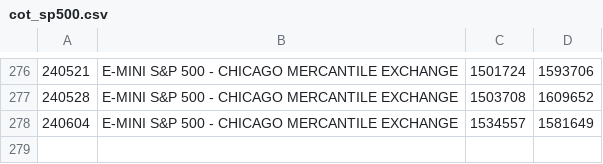
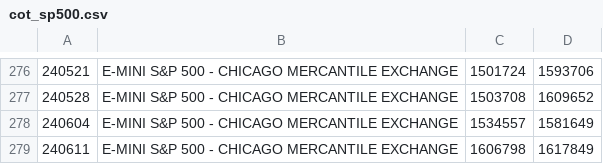
Before and after one commit to bardurt/market_data, a CSV file: cot/cot_sp500.csv, drawn as a sheet; only a part is shown, gaps mark what is left out.

Commit message:
Update cot_sp500.csv

```diff
--- a/cot/cot_sp500.csv
+++ b/cot/cot_sp500.csv
@@ -278 +278,2 @@
 240604|E-MINI S&P 500 - CHICAGO MERCANTILE EXCHANGE|1534557|1581649
+240611|E-MINI S&P 500 - CHICAGO MERCANTILE EXCHANGE|1606798|1617849
```
